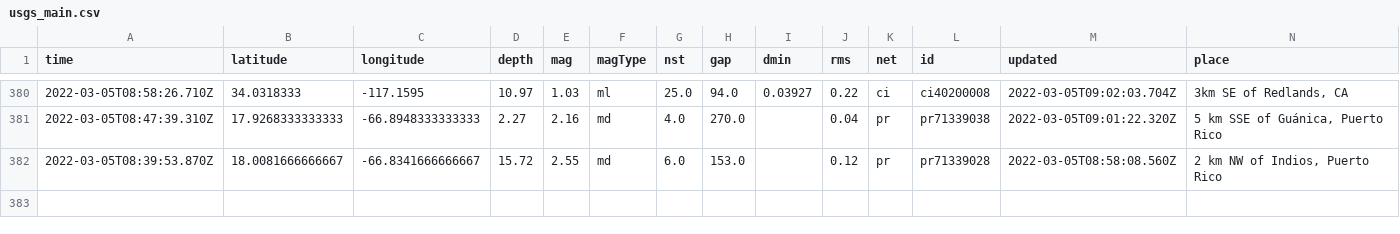
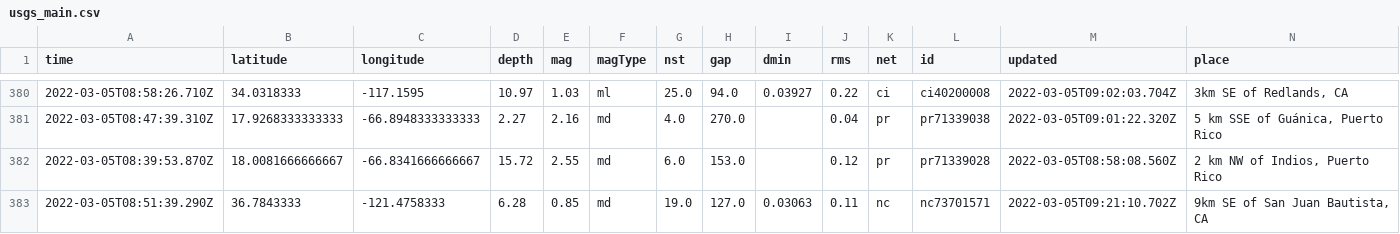
Before and after one commit to johnstont05/nicar22-github-actions, a CSV file: usgs_main.csv, drawn as a sheet; only a part is shown, gaps mark what is left out; rows hold the shown columns only; the diff names each change by its address in the sheet, - before the commit and + after, or states it on an @@ line.

```diff
--- a/usgs_main.csv
+++ b/usgs_main.csv
+row 383: 2022-03-05T08:51:39.290Z | 36.7843333 | -121.4758333 | 6.28 | 0.85 | md | 19.0 | 127.0 | 0.03063 | 0.11 | nc | nc73701571 | 2022-03-05T09:21:10.702Z | 9km SE of San Juan Bautista, CA
```
Also changed, not shown: usgs_current.csv.
